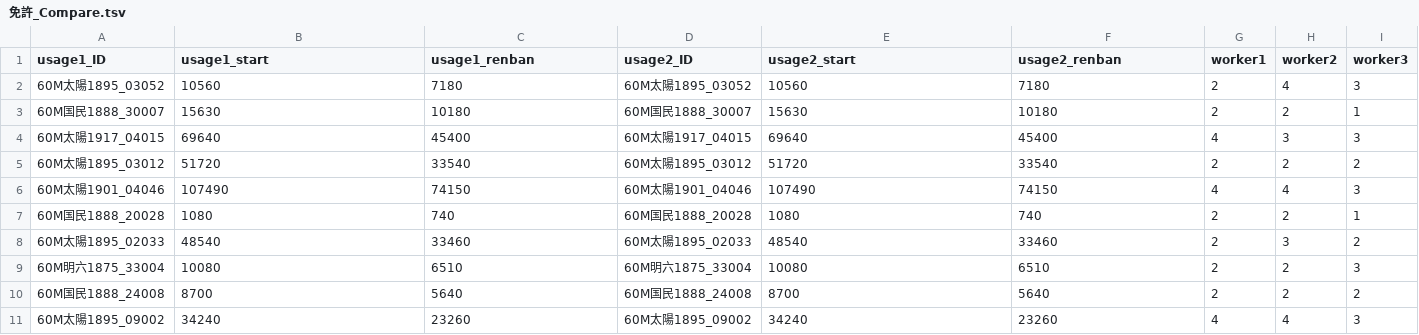
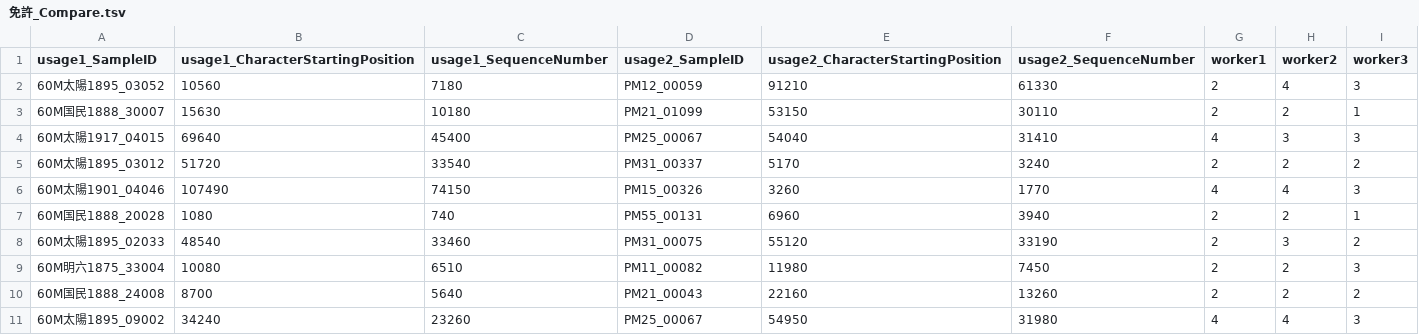
Before and after one commit to tmu-nlp/JapaneseLSCDataset, a TSV file: Scores/免許/免許_Compare.tsv, drawn as a sheet; only a part is shown; the diff covers the shown part only.

```diff
--- a/Scores/免許/免許_Compare.tsv
+++ b/Scores/免許/免許_Compare.tsv
@@ -1,11 +1,11 @@
-usage1_ID	usage1_start	usage1_renban	usage2_ID	usage2_start	usage2_renban	worker1	worker2	worker3
-60M太陽1895_03052	10560	7180	60M太陽1895_03052	10560	7180	2	4	3
-60M国民1888_30007	15630	10180	60M国民1888_30007	15630	10180	2	2	1
-60M太陽1917_04015	69640	45400	60M太陽1917_04015	69640	45400	4	3	3
-60M太陽1895_03012	51720	33540	60M太陽1895_03012	51720	33540	2	2	2
-60M太陽1901_04046	107490	74150	60M太陽1901_04046	107490	74150	4	4	3
-60M国民1888_20028	1080	740	60M国民1888_20028	1080	740	2	2	1
-60M太陽1895_02033	48540	33460	60M太陽1895_02033	48540	33460	2	3	2
-60M明六1875_33004	10080	6510	60M明六1875_33004	10080	6510	2	2	3
-60M国民1888_24008	8700	5640	60M国民1888_24008	8700	5640	2	2	2
-60M太陽1895_09002	34240	23260	60M太陽1895_09002	34240	23260	4	4	3
+usage1_SampleID	usage1_CharacterStartingPosition	usage1_SequenceNumber	usage2_SampleID	usage2_CharacterStartingPosition	usage2_SequenceNumber	worker1	worker2	worker3
+60M太陽1895_03052	10560	7180	PM12_00059	91210	61330	2	4	3
+60M国民1888_30007	15630	10180	PM21_01099	53150	30110	2	2	1
+60M太陽1917_04015	69640	45400	PM25_00067	54040	31410	4	3	3
+60M太陽1895_03012	51720	33540	PM31_00337	5170	3240	2	2	2
+60M太陽1901_04046	107490	74150	PM15_00326	3260	1770	4	4	3
+60M国民1888_20028	1080	740	PM55_00131	6960	3940	2	2	1
+60M太陽1895_02033	48540	33460	PM31_00075	55120	33190	2	3	2
+60M明六1875_33004	10080	6510	PM11_00082	11980	7450	2	2	3
+60M国民1888_24008	8700	5640	PM21_00043	22160	13260	2	2	2
+60M太陽1895_09002	34240	23260	PM25_00067	54950	31980	4	4	3
```
Also changed, not shown: 30 edited cells elsewhere in this file, Scores/主張/主張_Compare.tsv, Scores/写真/写真_Compare.tsv, 24 other files.
